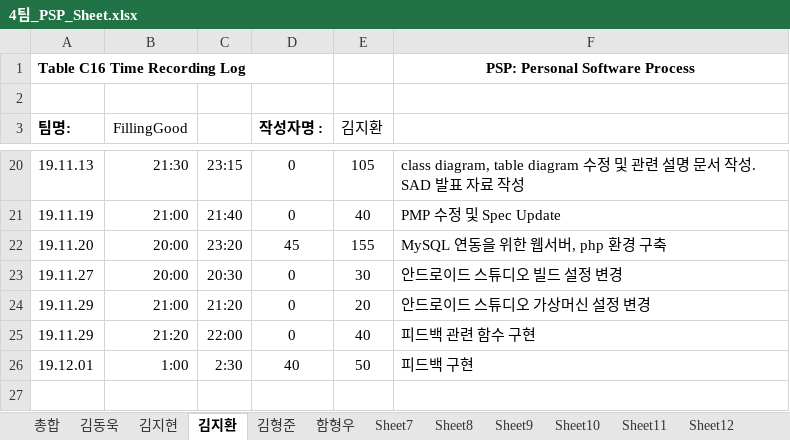
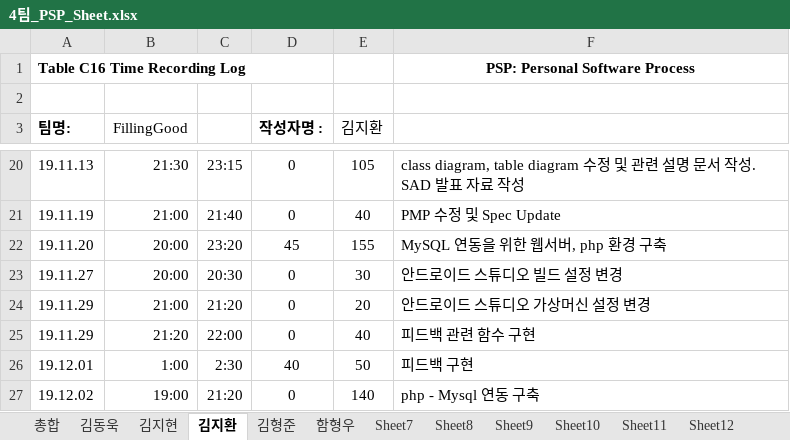
Before and after one commit to 7hong13/FillingGood, an Excel workbook: 4팀_PSP_Sheet.xlsx, sheet 김지환, drawn as a sheet; only a part is shown, gaps mark what is left out; values as stored, in another font and other column widths than the file's, no borders; the diff names each change by its address in the sheet, - before the commit and + after, or states it on an @@ line.

```diff
--- a/4팀_PSP_Sheet.xlsx (sheet 김지환)
+++ b/4팀_PSP_Sheet.xlsx (sheet 김지환)
+row 27: 19.12.02 | 19:00 | 21:20 | 0 | 140 | php - Mysql 연동 구축
```
Also changed, not shown: 4팀 Project Management Plan.xlsx.
